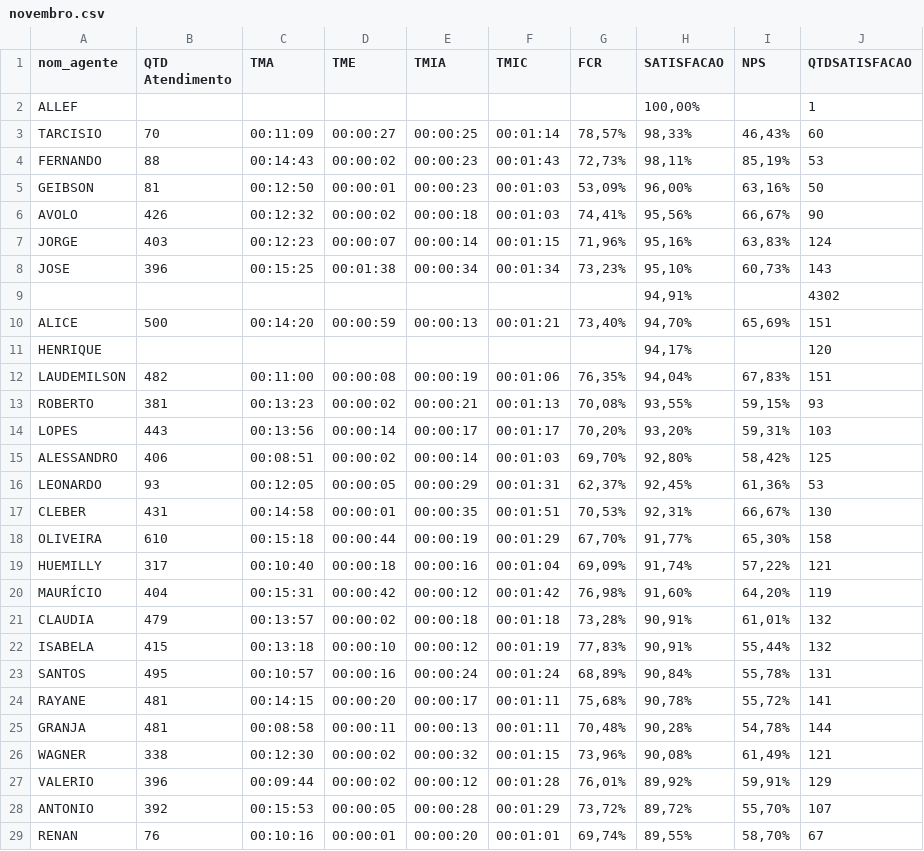
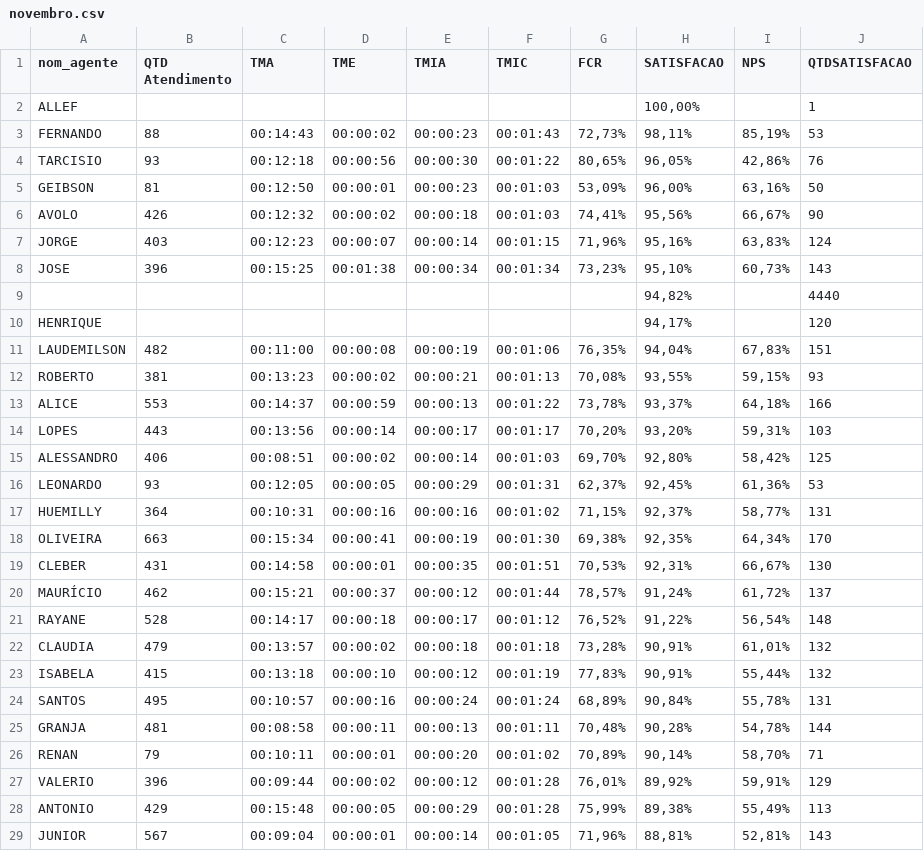
Before and after one commit to viniciossilvaoriginal2025-png/dashboard-atel, a CSV file: data/novembro.csv, drawn as a sheet; only a part is shown; the shorter side is filled out with more unchanged rows; the diff covers the shown part only.

Commit message:
Add files via upload

```diff
--- a/data/novembro.csv
+++ b/data/novembro.csv
@@ -2,4 +2,4 @@
 ALLEF,,,,,,,"100,00%",,1
-TARCISIO,70,00:11:09,00:00:27,00:00:25,00:01:14,"78,57%","98,33%","46,43%",60
 FERNANDO,88,00:14:43,00:00:02,00:00:23,00:01:43,"72,73%","98,11%","85,19%",53
+TARCISIO,93,00:12:18,00:00:56,00:00:30,00:01:22,"80,65%","96,05%","42,86%",76
 GEIBSON,81,00:12:50,00:00:01,00:00:23,00:01:03,"53,09%","96,00%","63,16%",50
@@ -8,4 +8,3 @@ JORGE,403,00:12:23,00:00:07,00:00:14,00:01:15,"71,96%","95,16%","63,83%",124
 JOSE,396,00:15:25,00:01:38,00:00:34,00:01:34,"73,23%","95,10%","60,73%",143
-,,,,,,,"94,91%",,4302
-ALICE,500,00:14:20,00:00:59,00:00:13,00:01:21,"73,40%","94,70%","65,69%",151
+,,,,,,,"94,82%",,4440
 HENRIQUE,,,,,,,"94,17%",,120
@@ -13,2 +12,3 @@ LAUDEMILSON,482,00:11:00,00:00:08,00:00:19,00:01:06,"76,35%","94,04%","67,83%",1
 ROBERTO,381,00:13:23,00:00:02,00:00:21,00:01:13,"70,08%","93,55%","59,15%",93
+ALICE,553,00:14:37,00:00:59,00:00:13,00:01:22,"73,78%","93,37%","64,18%",166
 LOPES,443,00:13:56,00:00:14,00:00:17,00:01:17,"70,20%","93,20%","59,31%",103
@@ -16,6 +16,7 @@ ALESSANDRO,406,00:08:51,00:00:02,00:00:14,00:01:03,"69,70%","92,80%","58,42%",12
 LEONARDO,93,00:12:05,00:00:05,00:00:29,00:01:31,"62,37%","92,45%","61,36%",53
+HUEMILLY,364,00:10:31,00:00:16,00:00:16,00:01:02,"71,15%","92,37%","58,77%",131
+OLIVEIRA,663,00:15:34,00:00:41,00:00:19,00:01:30,"69,38%","92,35%","64,34%",170
 CLEBER,431,00:14:58,00:00:01,00:00:35,00:01:51,"70,53%","92,31%","66,67%",130
-OLIVEIRA,610,00:15:18,00:00:44,00:00:19,00:01:29,"67,70%","91,77%","65,30%",158
-HUEMILLY,317,00:10:40,00:00:18,00:00:16,00:01:04,"69,09%","91,74%","57,22%",121
-MAURÍCIO,404,00:15:31,00:00:42,00:00:12,00:01:42,"76,98%","91,60%","64,20%",119
+MAURÍCIO,462,00:15:21,00:00:37,00:00:12,00:01:44,"78,57%","91,24%","61,72%",137
+RAYANE,528,00:14:17,00:00:18,00:00:17,00:01:12,"76,52%","91,22%","56,54%",148
 CLAUDIA,479,00:13:57,00:00:02,00:00:18,00:01:18,"73,28%","90,91%","61,01%",132
@@ -23,7 +24,5 @@ ISABELA,415,00:13:18,00:00:10,00:00:12,00:01:19,"77,83%","90,91%","55,44%",132
 SANTOS,495,00:10:57,00:00:16,00:00:24,00:01:24,"68,89%","90,84%","55,78%",131
-RAYANE,481,00:14:15,00:00:20,00:00:17,00:01:11,"75,68%","90,78%","55,72%",141
 GRANJA,481,00:08:58,00:00:11,00:00:13,00:01:11,"70,48%","90,28%","54,78%",144
-WAGNER,338,00:12:30,00:00:02,00:00:32,00:01:15,"73,96%","90,08%","61,49%",121
+RENAN,79,00:10:11,00:00:01,00:00:20,00:01:02,"70,89%","90,14%","58,70%",71
 VALERIO,396,00:09:44,00:00:02,00:00:12,00:01:28,"76,01%","89,92%","59,91%",129
-ANTONIO,392,00:15:53,00:00:05,00:00:28,00:01:29,"73,72%","89,72%","55,70%",107
-RENAN,76,00:10:16,00:00:01,00:00:20,00:01:01,"69,74%","89,55%","58,70%",67
+ANTONIO,429,00:15:48,00:00:05,00:00:29,00:01:28,"75,99%","89,38%","55,49%",113
```
Also changed, not shown: 2 added rows, 1 removed row and 9 edited cells elsewhere in this file.
